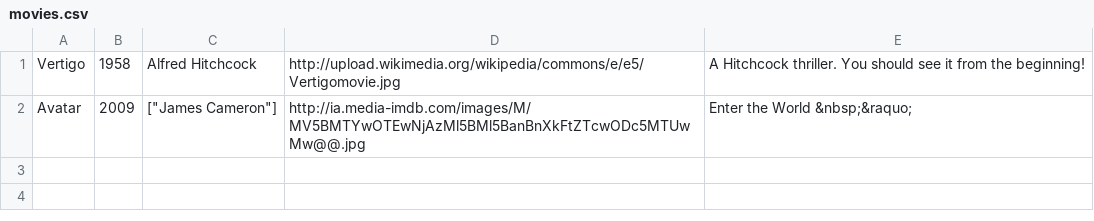
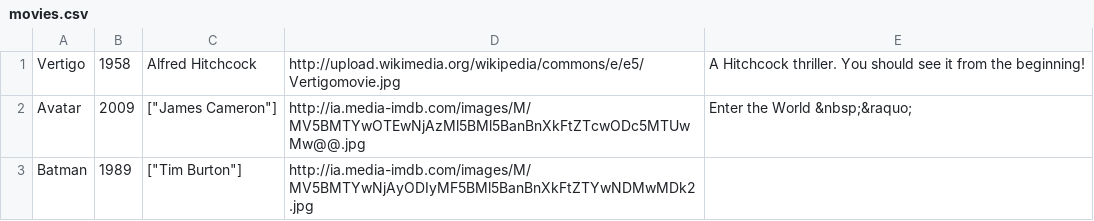
Before and after one commit to ga-wdi-boston/wdi_3_ruby_lab_sinatra_api_and_files, a CSV file: movies.csv, drawn as a sheet; the diff names each change by its address in the sheet, - before the commit and + after, or states it on an @@ line.

```diff
--- a/movies.csv
+++ b/movies.csv
+row 3: Batman | 1989 | ["Tim Burton"] | http://ia.media-imdb.com/images/M/MV5BMTYwNjAyODIyMF5BMl5BanBnXkFtZTYwNDMwMDk2.jpg
```
Also changed, not shown: 2 other files.
